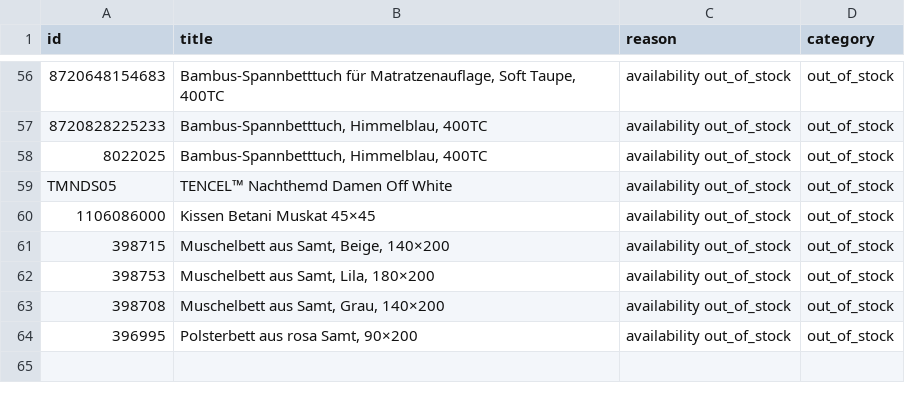
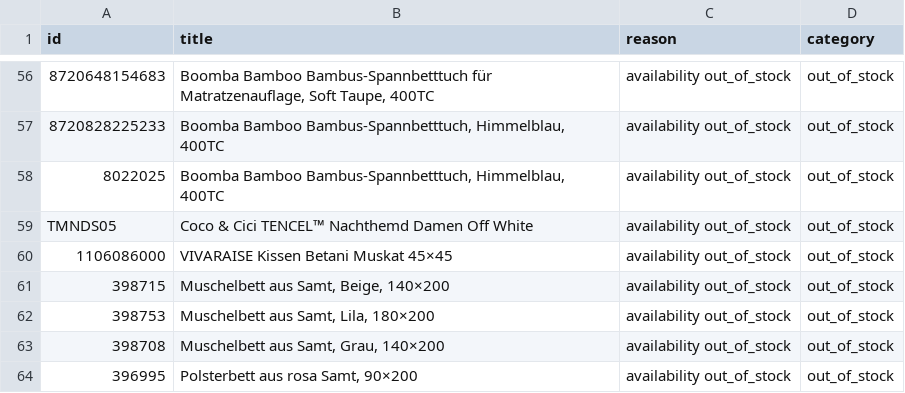
Before and after one commit to dstark-maison/mdc-merchant-feed-sync, a CSV file: data/idealo_feed_exclusions.csv, drawn as a sheet; only a part is shown, gaps mark what is left out; the diff covers the shown part only; the diff names each change by its address in the sheet, - before the commit and + after, or states it on an @@ line.

```diff
--- a/data/idealo_feed_exclusions.csv
+++ b/data/idealo_feed_exclusions.csv
-B56 (title): Bambus-Spannbetttuch für…
+B56 (title): Boomba Bamboo Bambus-Spannbetttuch für…
-B57:B58 (title): Bambus-Spannbetttuch, Himmelblau,…
+B57:B58 (title): Boomba Bamboo Bambus-Spannbetttuch, Himmelblau,…
-B59 (title): TENCEL™ Nachthemd Damen Off White
+B59 (title): Coco & Cici TENCEL™ Nachthemd Damen Off White
-B60 (title): Kissen Betani Muskat 45×45
+B60 (title): VIVARAISE Kissen Betani Muskat 45×45
```
Also changed, not shown: 6 added rows, 6 removed rows and 52 edited cells elsewhere in this file, 2 other files.
